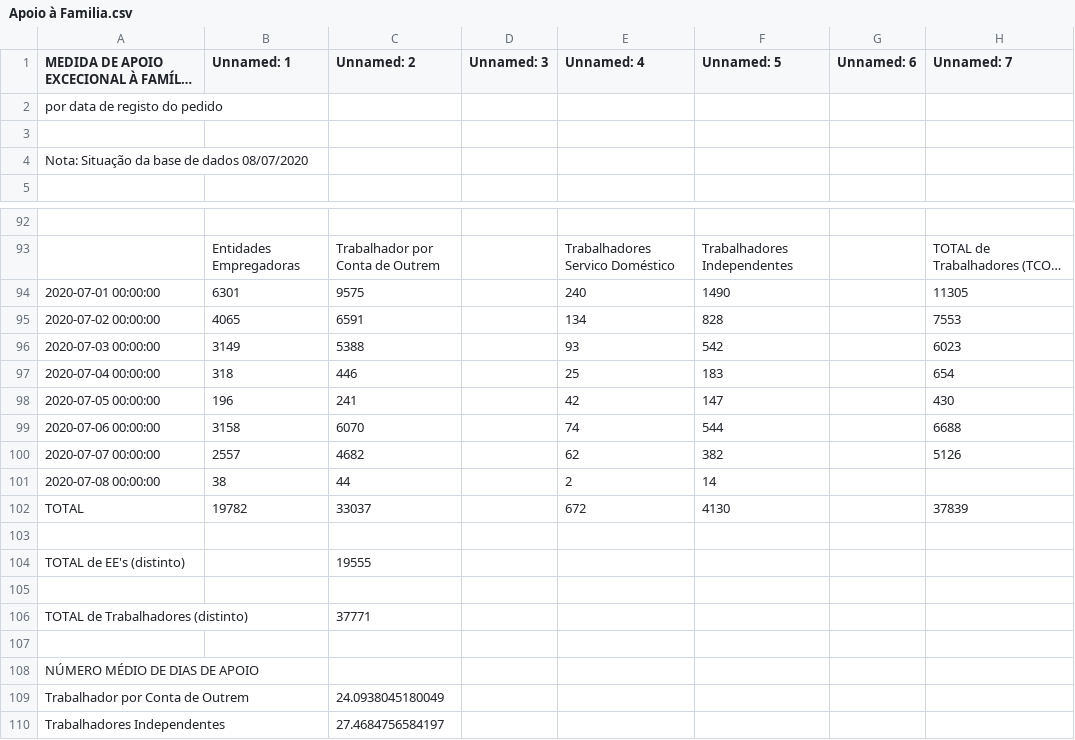
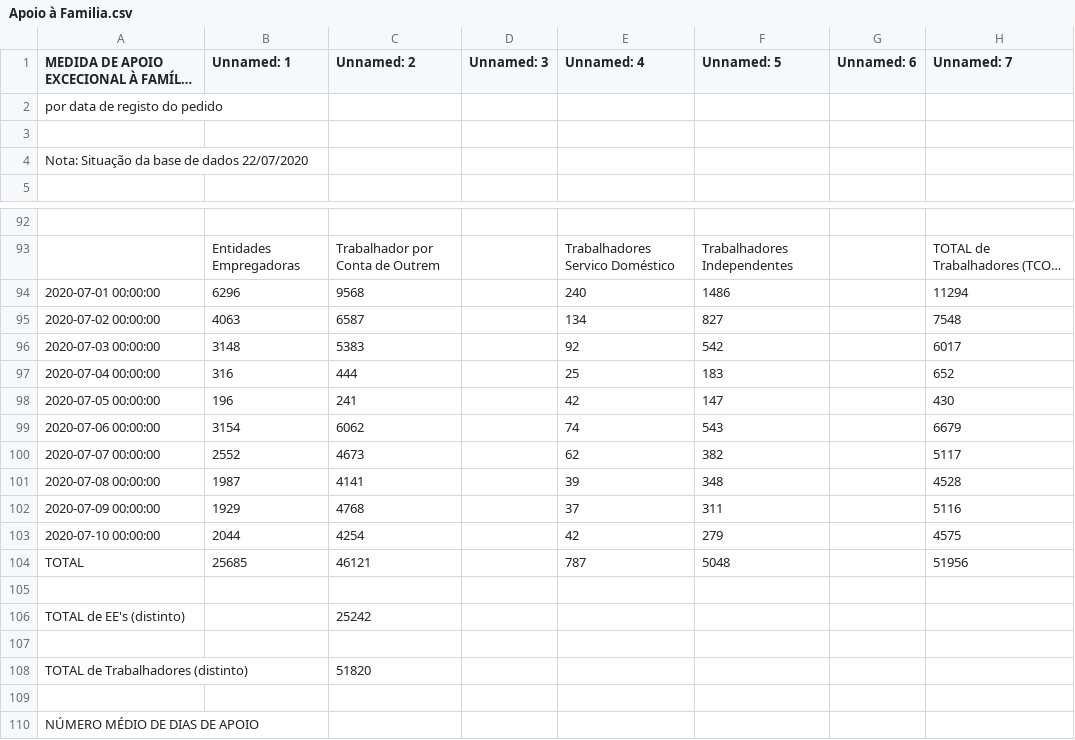
Before and after one commit to dssg-pt/dados-MTSSS, a CSV file: original_files/Apoio à Familia.csv, drawn as a sheet; only a part is shown, gaps mark what is left out; the shorter side is filled out with more unchanged rows; long unchanged cells end in …; removed rows and columns are numbered as before the commit, all else as after; the diff covers the shown part only; the diff names each change by its address in the sheet, - before the commit and + after, or states it on an @@ line.

```diff
--- a/original_files/Apoio à Familia.csv
+++ b/original_files/Apoio à Familia.csv
-A4: Nota: Situação da base de dados 08/07/2020
+A4: Nota: Situação da base de dados 22/07/2020
-B94 (Unnamed: 1): 6301
+B94 (Unnamed: 1): 6296
-C94 (Unnamed: 2): 9575
+C94 (Unnamed: 2): 9568
-F94 (Unnamed: 5): 1490
+F94 (Unnamed: 5): 1486
-H94 (Unnamed: 7): 11305
+H94 (Unnamed: 7): 11294
-B95 (Unnamed: 1): 4065
+B95 (Unnamed: 1): 4063
-C95 (Unnamed: 2): 6591
+C95 (Unnamed: 2): 6587
-F95 (Unnamed: 5): 828
+F95 (Unnamed: 5): 827
-H95 (Unnamed: 7): 7553
+H95 (Unnamed: 7): 7548
-B96 (Unnamed: 1): 3149
+B96 (Unnamed: 1): 3148
-C96 (Unnamed: 2): 5388
+C96 (Unnamed: 2): 5383
-E96 (Unnamed: 4): 93
+E96 (Unnamed: 4): 92
-H96 (Unnamed: 7): 6023
+H96 (Unnamed: 7): 6017
-B97 (Unnamed: 1): 318
+B97 (Unnamed: 1): 316
-C97 (Unnamed: 2): 446
+C97 (Unnamed: 2): 444
-H97 (Unnamed: 7): 654
+H97 (Unnamed: 7): 652
-B99 (Unnamed: 1): 3158
+B99 (Unnamed: 1): 3154
-C99 (Unnamed: 2): 6070
+C99 (Unnamed: 2): 6062
-F99 (Unnamed: 5): 544
+F99 (Unnamed: 5): 543
-H99 (Unnamed: 7): 6688
+H99 (Unnamed: 7): 6679
-B100 (Unnamed: 1): 2557
+B100 (Unnamed: 1): 2552
-C100 (Unnamed: 2): 4682
+C100 (Unnamed: 2): 4673
-H100 (Unnamed: 7): 5126
+H100 (Unnamed: 7): 5117
-row 101: 2020-07-08 00:00:00 | 38 | 44 |  | 2 | 14
-row 102: TOTAL | 19782 | 33037 |  | 672 | 4130 |  | 37839
+row 101: 2020-07-08 00:00:00 | 1987 | 4141 |  | 39 | 348 |  | 4528
+row 102: 2020-07-09 00:00:00 | 1929 | 4768 |  | 37 | 311 |  | 5116
+row 103: 2020-07-10 00:00:00 | 2044 | 4254 |  | 42 | 279 |  | 4575
+row 104: TOTAL | 25685 | 46121 |  | 787 | 5048 |  | 51956
-C106 (Unnamed: 2): 19555
+C106 (Unnamed: 2): 25242
-C108 (Unnamed: 2): 37771
+C108 (Unnamed: 2): 51820
```
Also changed, not shown: 1 edited cell elsewhere in this file, original_files/Apoio à Familia - Lançamentos.csv, original_files/Baixas por Isolamento.csv, 9 other files.
